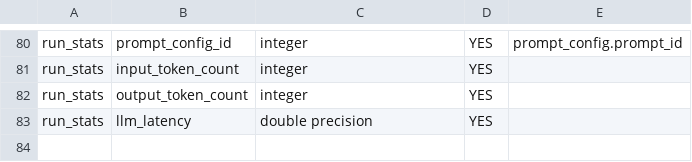
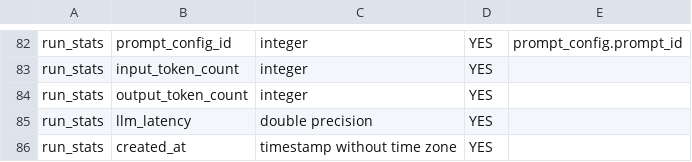
Before and after one commit to kedar-bhumkar/async, a CSV file: backend/misc/db_schema.csv, drawn as a sheet; only a part is shown, gaps mark what is left out; the diff covers the shown part only.

Commit message:
modified db table gen script

```diff
--- a/backend/misc/db_schema.csv
+++ b/backend/misc/db_schema.csv
@@ -83 +85,2 @@ run_stats,output_token_count,integer,YES,
 run_stats,llm_latency,double precision,YES,
+run_stats,created_at,timestamp without time zone,YES,
```
Also changed, not shown: 4 added rows, 2 removed rows and 19 moved rows elsewhere in this file, 10 other files.
